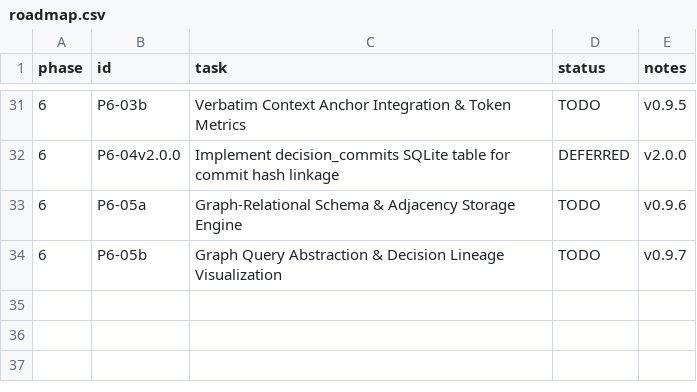
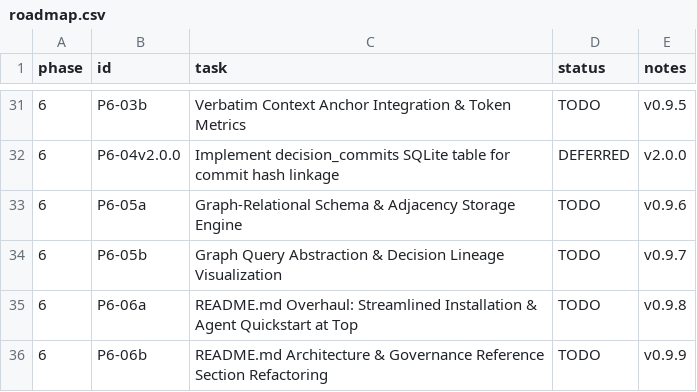
Before and after one commit to suli-g/council-manager, a CSV file: .agents/roadmap.csv, drawn as a sheet; only a part is shown, gaps mark what is left out; the diff names each change by its address in the sheet, - before the commit and + after, or states it on an @@ line.

Commit message:
docs(readme): restructure README.md for streamlined installation and agent quickstart, ratify DEC-148

```diff
--- a/.agents/roadmap.csv
+++ b/.agents/roadmap.csv
+row 35: 6 | P6-06a | README.md Overhaul: Streamlined Installation & Agent Quickstart at Top | TODO | v0.9.8
+row 36: 6 | P6-06b | README.md Architecture & Governance Reference Section Refactoring | TODO | v0.9.9
```
Also changed, not shown: .agents/votes_manifest.csv, 2 other files.
